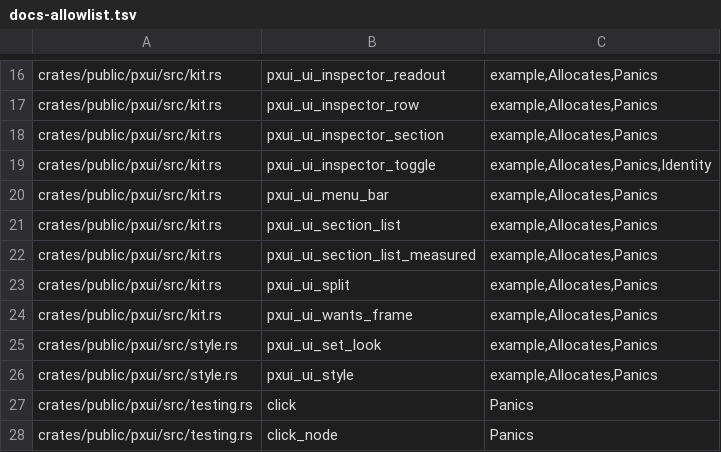
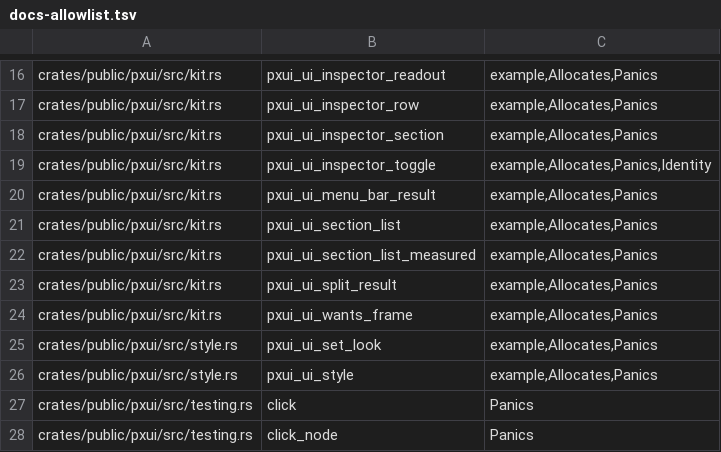
Before and after one commit to olegpustovit/pxui, a TSV file: tools/gate/docs-allowlist.tsv, drawn as a sheet; only a part is shown, gaps mark what is left out.

Commit message:
[U1b.1] One result idiom for pick-one, sliders, overlays, split and menus
Pick-one controls (segmented, radio, dropdown) take &[Segment] and Option<usize> and return PickResponse; an item with
Segment::id is keyed by it (node, focus and secondary press follow a reorder) in a namespace positional items never reach.
slider/scrub return SliderResponse (a commit carries an equal preview), panel/popup/modal/anchored OverlayResponse,
toasts and menu_bar Chosen (flat index, item id, dismissal), split SplitResponse (ratio while held and on release, none
without a grip), PickerOpts -> Picker. Tooltips wait on their owner's key through an allocation-free hover timer; the C
text-keyed timer keeps its behaviour. The private split/menu-bar legacy bodies are gone.

ABI 1.76 (manifests regenerated with gate abi-snapshot --write): pxui_ui_pick, pxui_ui_segmented_items, PxuiPickItem,
pxui_ui_slider_result, pxui_ui_scrub_result, pxui_ui_panel_root/popup_root/modal_root, pxui_ui_split_result,
pxui_ui_menu_bar_result; earlier exports keep their results. The engine mirrors the wrapper shapes for abi_bench
(1.x bodies renamed *_legacy). Ledger: all U1b rows plus the PxuiPickItem wire record (@U1b.1).

Tier A: cargo t -p pxui (225) and --features static (229), pxui_core 266, pxui_abi 144 (fuzz covers the new exports),
pxui_types 11, pxui_gallery 17 (goldens unchanged); new tests u1b1_results_follow_item_ids_report_phases_roots_and_menus_
without_warm_allocations and a_tooltip_waits_by_its_owner_and_allocates_nothing_while_it_waits pass in both link modes
with zero warm allocations; cargo check --workspace --tests; abi_bench/pxui_gallery --tests with and without default
features; gates shape, deps, abi-header, abi-snapshot, docs green. Surface with U1b.1 landed: 0 ledger delta.

```diff
--- a/tools/gate/docs-allowlist.tsv
+++ b/tools/gate/docs-allowlist.tsv
@@ -19,6 +19,6 @@ crates/public/pxui/src/kit.rs	pxui_ui_inspector_section	example,Allocates,Panics
 crates/public/pxui/src/kit.rs	pxui_ui_inspector_toggle	example,Allocates,Panics,Identity
-crates/public/pxui/src/kit.rs	pxui_ui_menu_bar	example,Allocates,Panics
+crates/public/pxui/src/kit.rs	pxui_ui_menu_bar_result	example,Allocates,Panics
 crates/public/pxui/src/kit.rs	pxui_ui_section_list	example,Allocates,Panics
 crates/public/pxui/src/kit.rs	pxui_ui_section_list_measured	example,Allocates,Panics
-crates/public/pxui/src/kit.rs	pxui_ui_split	example,Allocates,Panics
+crates/public/pxui/src/kit.rs	pxui_ui_split_result	example,Allocates,Panics
 crates/public/pxui/src/kit.rs	pxui_ui_wants_frame	example,Allocates,Panics
```
Also changed, not shown: 55 other files.
